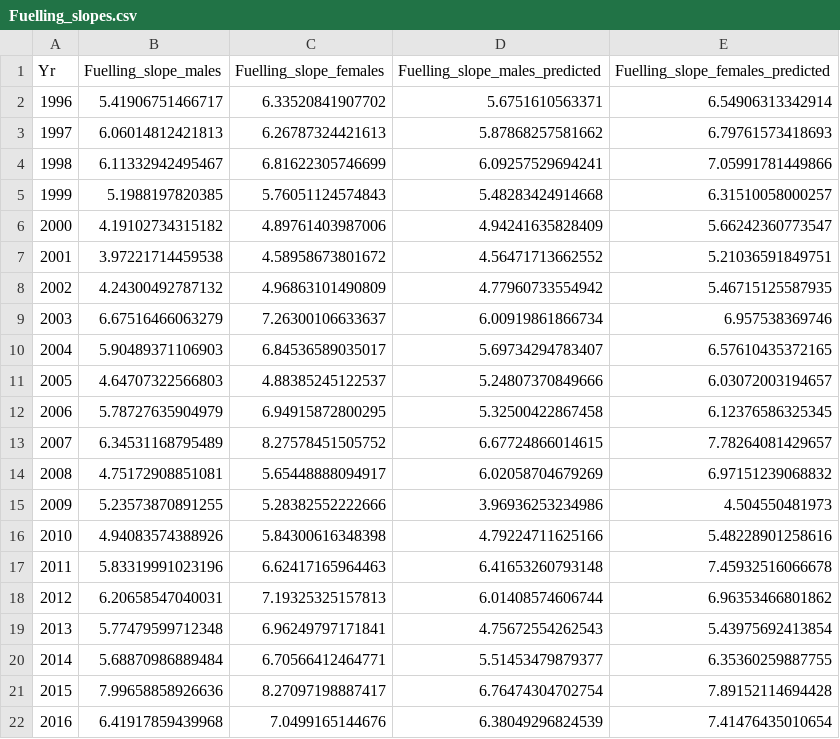
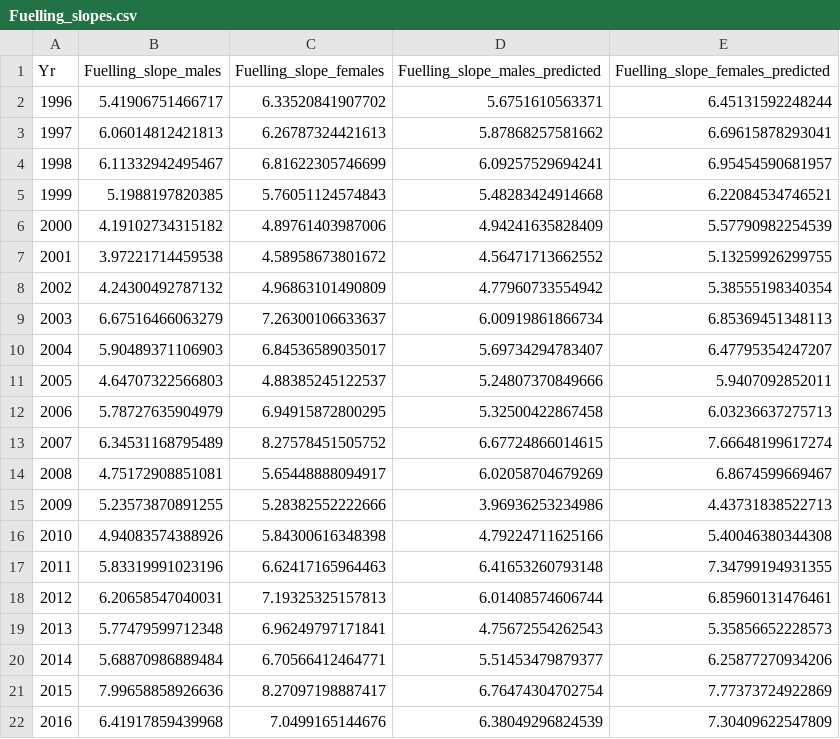
Before and after one commit to eldarrak/Godwits_worms_and_climate_change, a CSV file: results/Fuelling_slopes.csv, drawn as a sheet.

```diff
--- a/results/Fuelling_slopes.csv
+++ b/results/Fuelling_slopes.csv
@@ -1,22 +1,22 @@
 "Yr","Fuelling_slope_males","Fuelling_slope_females","Fuelling_slope_males_predicted","Fuelling_slope_females_predicted"
-1996,5.41906751466717,6.33520841907702,5.6751610563371,6.54906313342914
-1997,6.06014812421813,6.26787324421613,5.87868257581662,6.79761573418693
-1998,6.11332942495467,6.81622305746699,6.09257529694241,7.05991781449866
-1999,5.1988197820385,5.76051124574843,5.48283424914668,6.31510058000257
-2000,4.19102734315182,4.89761403987006,4.94241635828409,5.66242360773547
-2001,3.97221714459538,4.58958673801672,4.56471713662552,5.21036591849751
-2002,4.24300492787132,4.96863101490809,4.77960733554942,5.46715125587935
-2003,6.67516466063279,7.26300106633637,6.00919861866734,6.957538369746
-2004,5.90489371106903,6.84536589035017,5.69734294783407,6.57610435372165
-2005,4.64707322566803,4.88385245122537,5.24807370849666,6.03072003194657
-2006,5.78727635904979,6.94915872800295,5.32500422867458,6.12376586325345
-2007,6.34531168795489,8.27578451505752,6.67724866014615,7.78264081429657
-2008,4.75172908851081,5.65448888094917,6.02058704679269,6.97151239068832
-2009,5.23573870891255,5.28382552222666,3.96936253234986,4.504550481973
-2010,4.94083574388926,5.84300616348398,4.79224711625166,5.48228901258616
-2011,5.83319991023196,6.62417165964463,6.41653260793148,7.45932516066678
-2012,6.20658547040031,7.19325325157813,6.01408574606744,6.96353466801862
-2013,5.77479599712348,6.96249797171841,4.75672554262543,5.43975692413854
-2014,5.68870986889484,6.70566412464771,5.51453479879377,6.35360259887755
-2015,7.99658858926636,8.27097198887417,6.76474304702754,7.89152114694428
-2016,6.41917859439968,7.0499165144676,6.38049296824539,7.41476435010654
+1996,5.41906751466717,6.33520841907702,5.6751610563371,6.45131592248244
+1997,6.06014812421813,6.26787324421613,5.87868257581662,6.69615878293041
+1998,6.11332942495467,6.81622305746699,6.09257529694241,6.95454590681957
+1999,5.1988197820385,5.76051124574843,5.48283424914668,6.22084534746521
+2000,4.19102734315182,4.89761403987006,4.94241635828409,5.57790982254539
+2001,3.97221714459538,4.58958673801672,4.56471713662552,5.13259926299755
+2002,4.24300492787132,4.96863101490809,4.77960733554942,5.38555198340354
+2003,6.67516466063279,7.26300106633637,6.00919861866734,6.85369451348113
+2004,5.90489371106903,6.84536589035017,5.69734294783407,6.47795354247207
+2005,4.64707322566803,4.88385245122537,5.24807370849666,5.9407092852011
+2006,5.78727635904979,6.94915872800295,5.32500422867458,6.03236637275713
+2007,6.34531168795489,8.27578451505752,6.67724866014615,7.66648199617274
+2008,4.75172908851081,5.65448888094917,6.02058704679269,6.8674599669467
+2009,5.23573870891255,5.28382552222666,3.96936253234986,4.43731838522713
+2010,4.94083574388926,5.84300616348398,4.79224711625166,5.40046380344308
+2011,5.83319991023196,6.62417165964463,6.41653260793148,7.34799194931355
+2012,6.20658547040031,7.19325325157813,6.01408574606744,6.85960131476461
+2013,5.77479599712348,6.96249797171841,4.75672554262543,5.35856652228573
+2014,5.68870986889484,6.70566412464771,5.51453479879377,6.25877270934206
+2015,7.99658858926636,8.27097198887417,6.76474304702754,7.77373724922869
+2016,6.41917859439968,7.0499165144676,6.38049296824539,7.30409622547809
```
Also changed, not shown: 1 other file.
